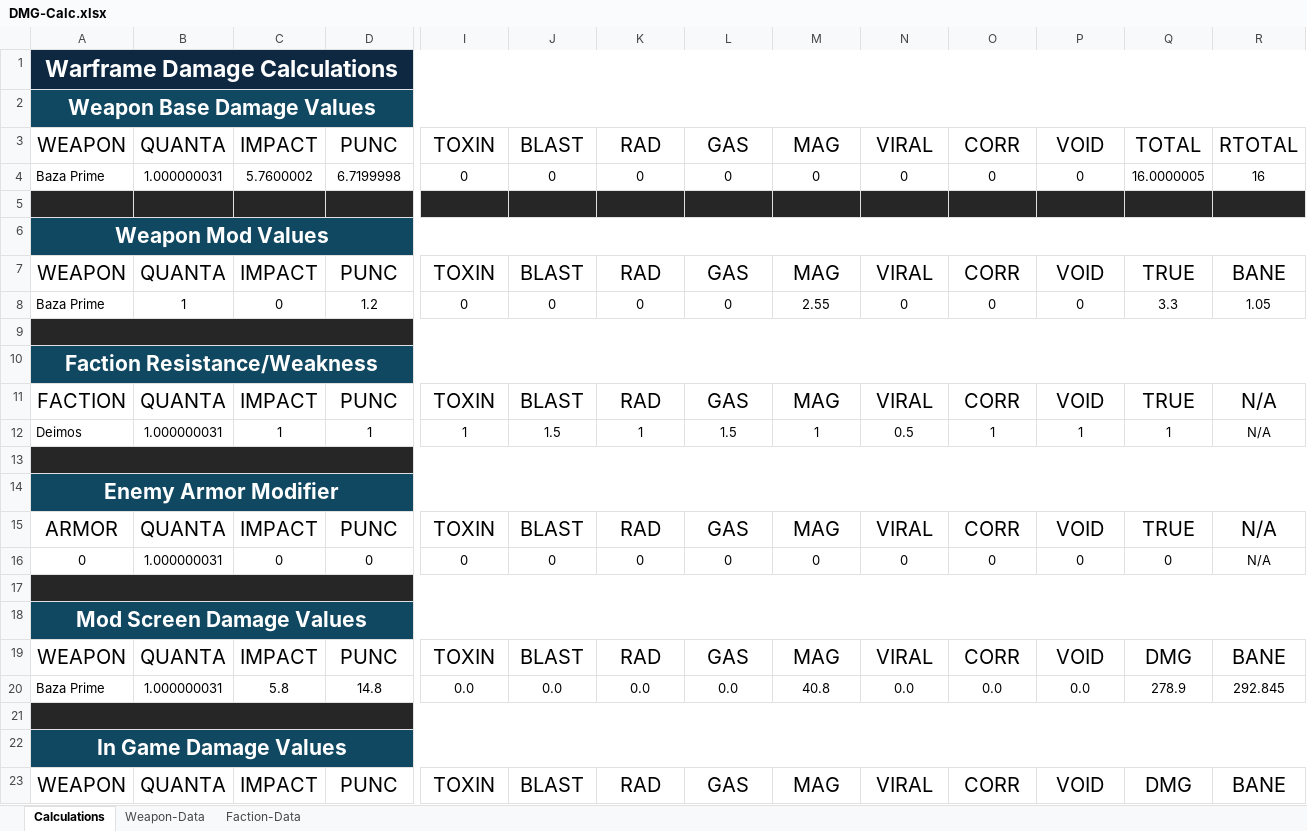
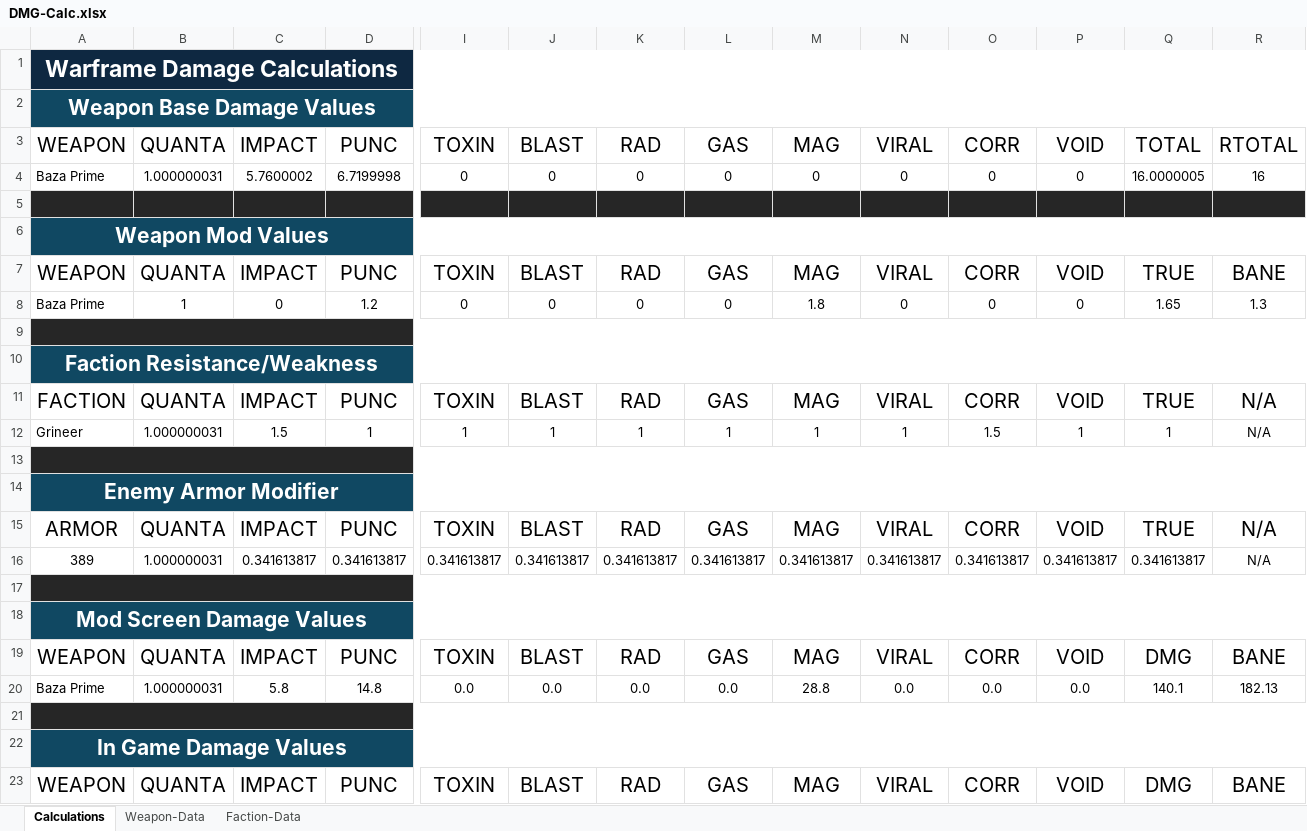
Before and after one commit to DeadxxSmile/WF-DataImporter, an Excel workbook: DamageCalcs/DMG-Calc.xlsx, sheet Calculations, drawn as a sheet; only a part is shown, gaps mark what is left out; values as stored, in another font and other column widths than the file's, no borders; table styles not drawn; removed rows and columns are numbered as before the commit, all else as after; rows hold the shown columns only; the diff covers the shown part only; the diff names each change by its address in the sheet, - before the commit and + after, or states it on an @@ line.

```diff
--- a/DamageCalcs/DMG-Calc.xlsx (sheet Calculations)
+++ b/DamageCalcs/DMG-Calc.xlsx (sheet Calculations)
-M8: 2.55
+M8: 1.8
-Q8: 3.3
+Q8: 1.65
-R8: 1.05
+R8: 1.3
-A12: Deimos
+A12: Grineer
-C12: 1
+C12: 1.5
-J12: 1.5
+J12: 1
-L12: 1.5
+L12: 1
-N12: 0.5
+N12: 1
-O12: 1
+O12: 1.5
-row 16: 0 | 1.000000031 | 0 | 0 | 0 | 0 | 0 | 0 | 0 | 0 | 0 | 0 | 0 | N/A
+row 16: 389 | 1.000000031 | 0.341613817 | 0.341613817 | 0.341613817 | 0.341613817 | 0.341613817 | 0.341613817 | 0.341613817 | 0.341613817 | 0.341613817 | 0.341613817 | 0.341613817 | N/A
-M20: 40.8
+M20: 28.8
-Q20: 278.9
+Q20: 140.1
-R20: 292.845
+R20: 182.13
```
Also changed, not shown: 11 added rows and 11 edited cells elsewhere in this sheet, formulas that keep their value, 2 other files.
